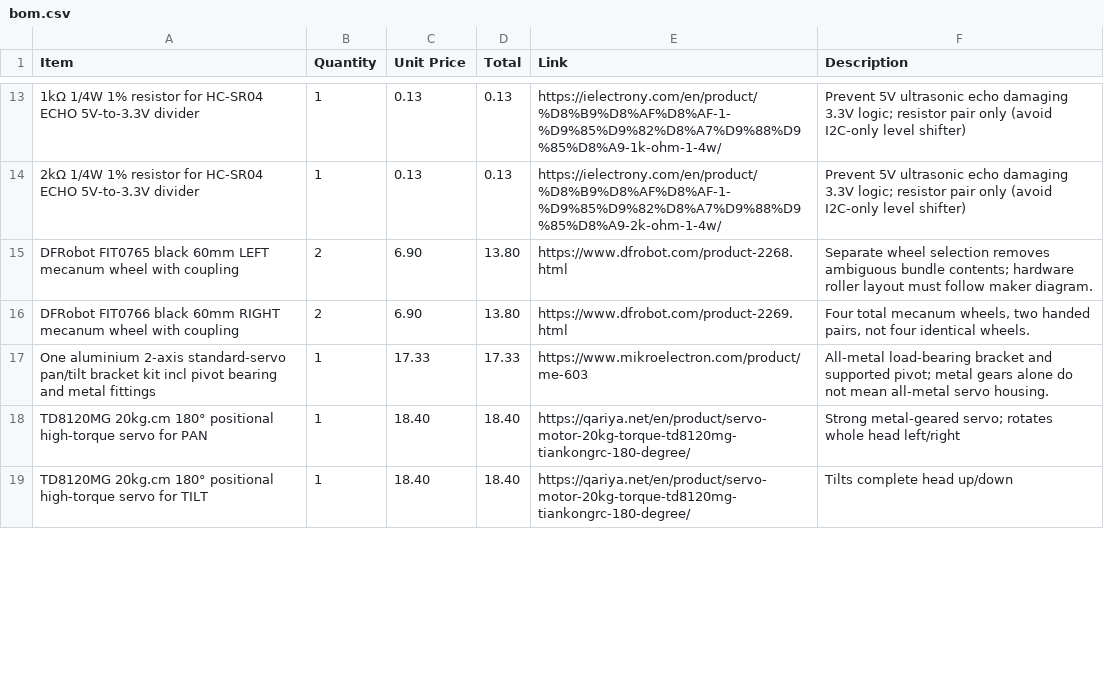
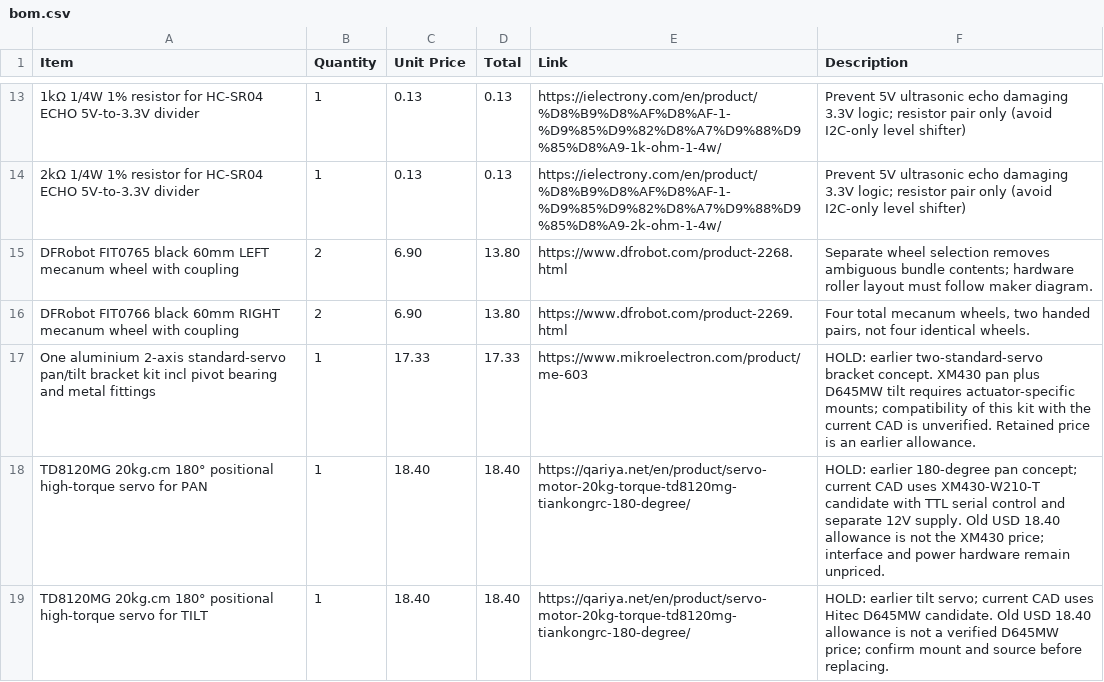
Before and after one commit to Umair-Coder124/RoverBuddy-X1-verified, a CSV file: bom.csv, drawn as a sheet; only a part is shown, gaps mark what is left out; the diff covers the shown part only.

Commit message:
Align head wiring plan and BOM notes with integrated CAD

```diff
--- a/bom.csv
+++ b/bom.csv
@@ -16,4 +16,4 @@
 "DFRobot FIT0766 black 60mm RIGHT mecanum wheel with coupling","2","6.90","13.80","https://www.dfrobot.com/product-2269.html","Four total mecanum wheels, two handed pairs, not four identical wheels."
-"One aluminium 2-axis standard-servo pan/tilt bracket kit incl pivot bearing and metal fittings","1","17.33","17.33","https://www.mikroelectron.com/product/me-603","All-metal load-bearing bracket and supported pivot; metal gears alone do not mean all-metal servo housing."
-"TD8120MG 20kg.cm 180° positional high-torque servo for PAN","1","18.40","18.40","https://qariya.net/en/product/servo-motor-20kg-torque-td8120mg-tiankongrc-180-degree/","Strong metal-geared servo; rotates whole head left/right"
-"TD8120MG 20kg.cm 180° positional high-torque servo for TILT","1","18.40","18.40","https://qariya.net/en/product/servo-motor-20kg-torque-td8120mg-tiankongrc-180-degree/","Tilts complete head up/down"
+"One aluminium 2-axis standard-servo pan/tilt bracket kit incl pivot bearing and metal fittings","1","17.33","17.33","https://www.mikroelectron.com/product/me-603","HOLD: earlier two-standard-servo bracket concept. XM430 pan plus D645MW tilt requires actuator-specific mounts; compatibility of this kit with the current CAD is unverified. Retained price is an earlier allowance."
+"TD8120MG 20kg.cm 180° positional high-torque servo for PAN","1","18.40","18.40","https://qariya.net/en/product/servo-motor-20kg-torque-td8120mg-tiankongrc-180-degree/","HOLD: earlier 180-degree pan concept; current CAD uses XM430-W210-T candidate with TTL serial control and separate 12V supply. Old USD 18.40 allowance is not the XM430 price; interface and power hardware remain unpriced."
+"TD8120MG 20kg.cm 180° positional high-torque servo for TILT","1","18.40","18.40","https://qariya.net/en/product/servo-motor-20kg-torque-td8120mg-tiankongrc-180-degree/","HOLD: earlier tilt servo; current CAD uses Hitec D645MW candidate. Old USD 18.40 allowance is not a verified D645MW price; confirm mount and source before replacing."
```
Also changed, not shown: 4 edited cells elsewhere in this file, 3 other files.
